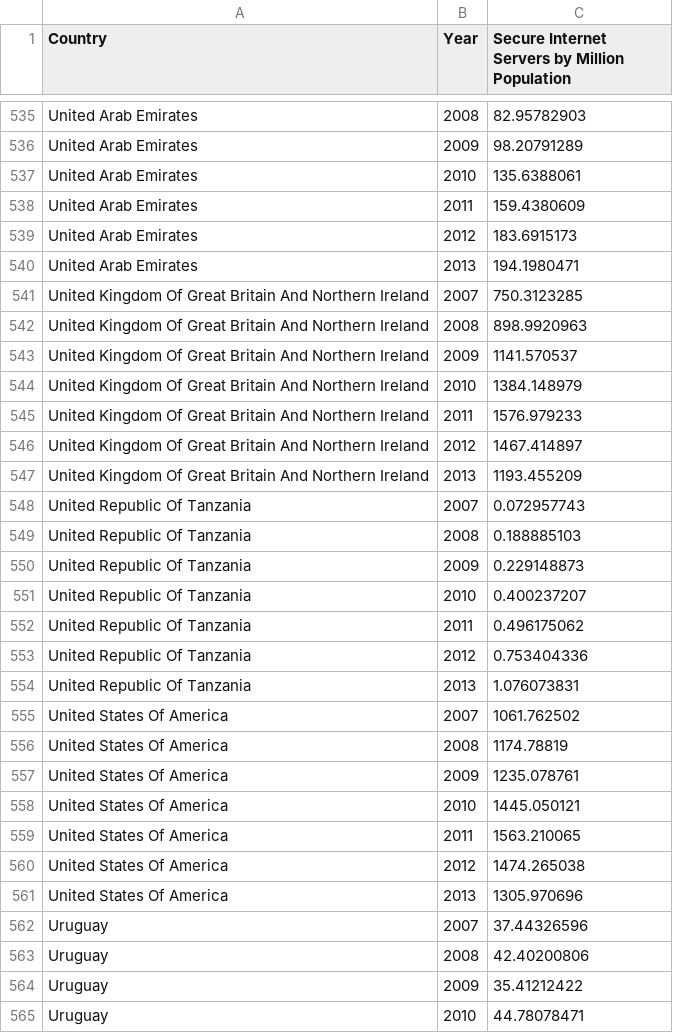
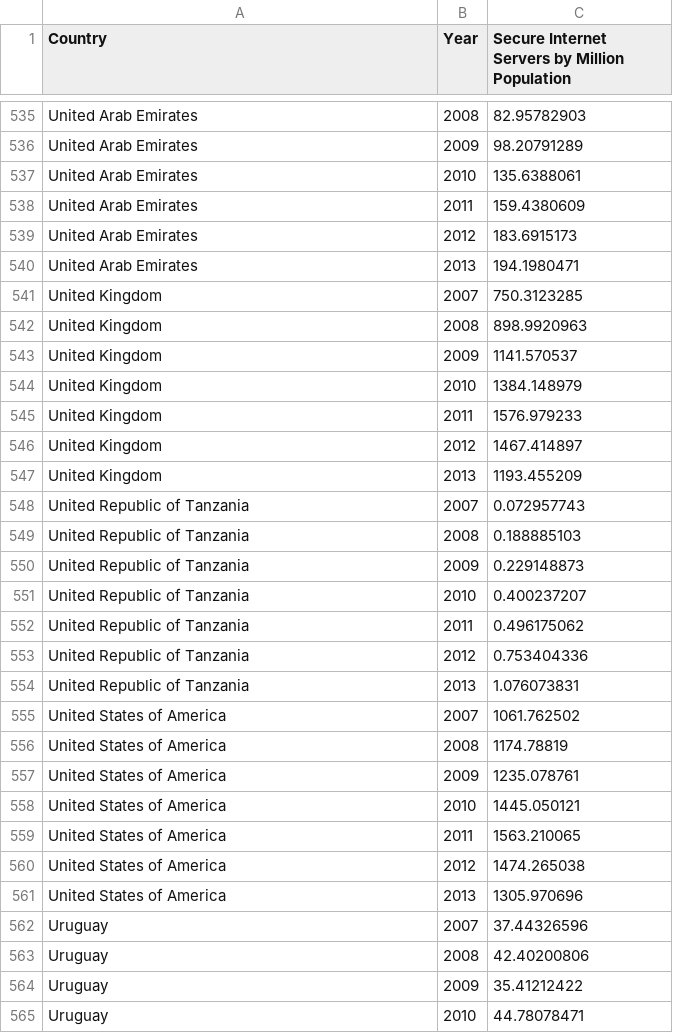
Before and after one commit to tatounel/internet-explorer, a CSV file: wb_a_copy.csv, drawn as a sheet; only a part is shown, gaps mark what is left out; the diff covers the shown part only.

Commit message:
Correction of Countries Name

```diff
--- a/wb_a_copy.csv
+++ b/wb_a_copy.csv
@@ -540,23 +540,23 @@ United Arab Emirates,2012,183.6915173
 United Arab Emirates,2013,194.1980471
-United Kingdom Of Great Britain And Northern Ireland,2007,750.3123285
-United Kingdom Of Great Britain And Northern Ireland,2008,898.9920963
-United Kingdom Of Great Britain And Northern Ireland,2009,1141.570537
-United Kingdom Of Great Britain And Northern Ireland,2010,1384.148979
-United Kingdom Of Great Britain And Northern Ireland,2011,1576.979233
-United Kingdom Of Great Britain And Northern Ireland,2012,1467.414897
-United Kingdom Of Great Britain And Northern Ireland,2013,1193.455209
-United Republic Of Tanzania,2007,0.072957743
-United Republic Of Tanzania,2008,0.188885103
-United Republic Of Tanzania,2009,0.229148873
-United Republic Of Tanzania,2010,0.400237207
-United Republic Of Tanzania,2011,0.496175062
-United Republic Of Tanzania,2012,0.753404336
-United Republic Of Tanzania,2013,1.076073831
-United States Of America,2007,1061.762502
-United States Of America,2008,1174.78819
-United States Of America,2009,1235.078761
-United States Of America,2010,1445.050121
-United States Of America,2011,1563.210065
-United States Of America,2012,1474.265038
-United States Of America,2013,1305.970696
+United Kingdom,2007,750.3123285
+United Kingdom,2008,898.9920963
+United Kingdom,2009,1141.570537
+United Kingdom,2010,1384.148979
+United Kingdom,2011,1576.979233
+United Kingdom,2012,1467.414897
+United Kingdom,2013,1193.455209
+United Republic of Tanzania,2007,0.072957743
+United Republic of Tanzania,2008,0.188885103
+United Republic of Tanzania,2009,0.229148873
+United Republic of Tanzania,2010,0.400237207
+United Republic of Tanzania,2011,0.496175062
+United Republic of Tanzania,2012,0.753404336
+United Republic of Tanzania,2013,1.076073831
+United States of America,2007,1061.762502
+United States of America,2008,1174.78819
+United States of America,2009,1235.078761
+United States of America,2010,1445.050121
+United States of America,2011,1563.210065
+United States of America,2012,1474.265038
+United States of America,2013,1305.970696
 Uruguay,2007,37.44326596
```
Also changed, not shown: 28 edited cells elsewhere in this file.
